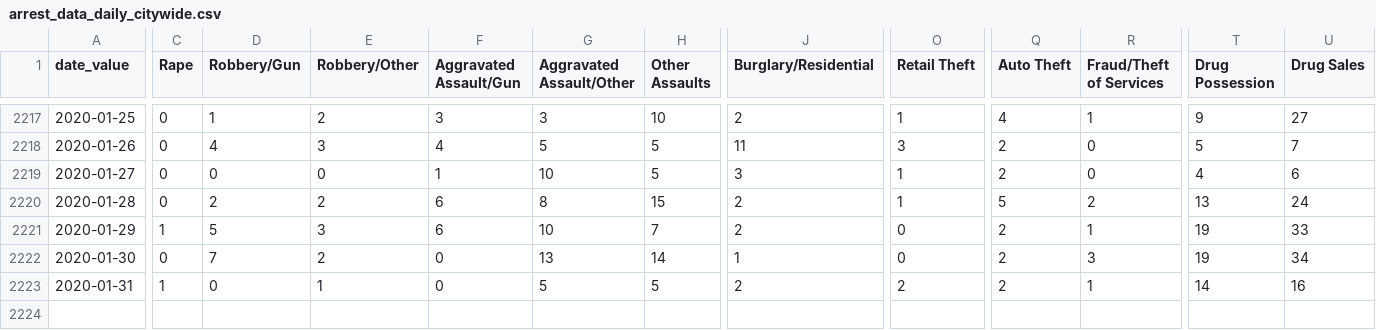
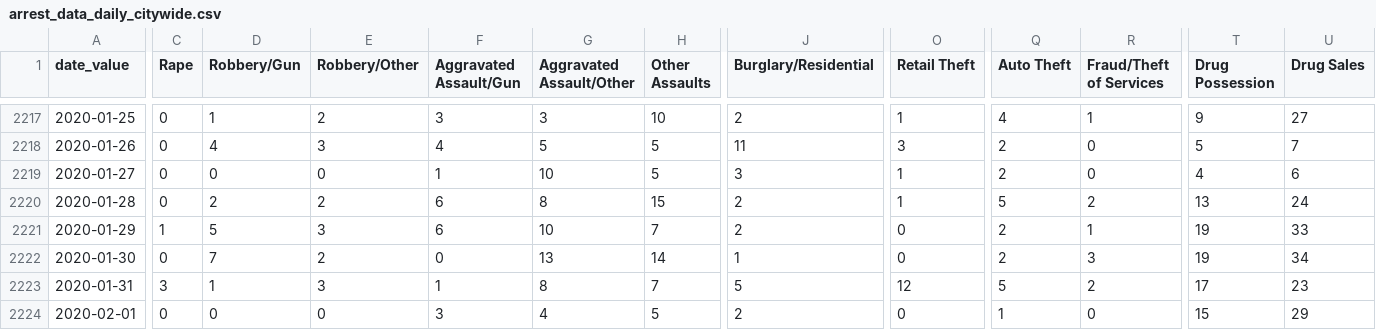
Before and after one commit to PhillyDistrictAttorneysOffice/phillydao-public-data, a CSV file: docs/data/arrest_data_daily_citywide.csv, drawn as a sheet; only a part is shown, gaps mark what is left out; rows hold the shown columns only; the diff covers the shown part only; the diff names each change by its address in the sheet, - before the commit and + after, or states it on an @@ line.

```diff
--- a/docs/data/arrest_data_daily_citywide.csv
+++ b/docs/data/arrest_data_daily_citywide.csv
-C2223 (Rape): 1
+C2223 (Rape): 3
-D2223 (Robbery/Gun): 0
+D2223 (Robbery/Gun): 1
-E2223 (Robbery/Other): 1
+E2223 (Robbery/Other): 3
-F2223 (Aggravated Assault/Gun): 0
+F2223 (Aggravated Assault/Gun): 1
-G2223 (Aggravated Assault/Other): 5
+G2223 (Aggravated Assault/Other): 8
-H2223 (Other Assaults): 5
+H2223 (Other Assaults): 7
-J2223 (Burglary/Residential): 2
+J2223 (Burglary/Residential): 5
-O2223 (Retail Theft): 2
+O2223 (Retail Theft): 12
-Q2223 (Auto Theft): 2
+Q2223 (Auto Theft): 5
-R2223 (Fraud/Theft of Services): 1
+R2223 (Fraud/Theft of Services): 2
-T2223 (Drug Possession): 14
+T2223 (Drug Possession): 17
-U2223 (Drug Sales): 16
+U2223 (Drug Sales): 23
+row 2224: 2020-02-01 | 0 | 0 | 0 | 3 | 4 | 5 | 2 | 0 | 1 | 0 | 15 | 29
```
Also changed, not shown: 3 edited cells elsewhere in this file, docs/data/charges_data_daily_citywide.csv, docs/data/summary_arrest_data_daily_citywide.csv, 32 other files.
